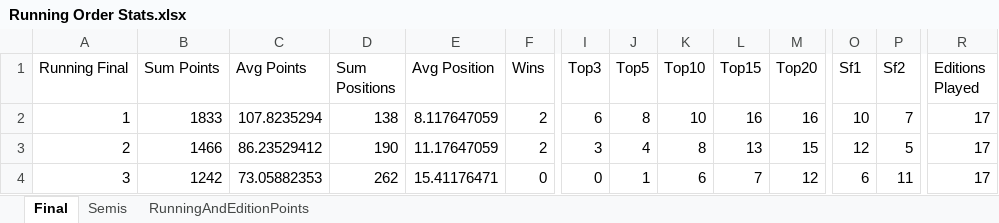
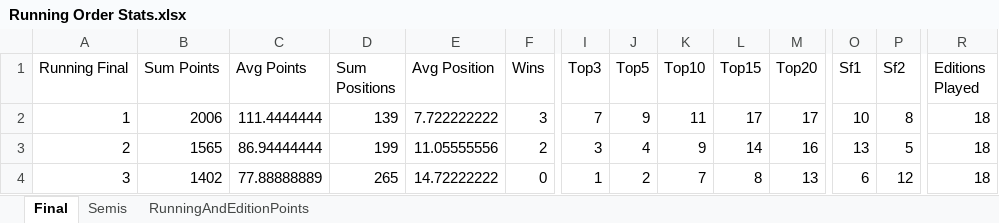
Before and after one commit to paveltodorov/EMSC, an Excel workbook: Running Order Stats.xlsx, sheet Final, drawn as a sheet; only a part is shown, gaps mark what is left out; values as stored, in another font and other column widths than the file's, no borders; the diff covers the shown part only; the diff names each change by its address in the sheet, - before the commit and + after, or states it on an @@ line.

```diff
--- a/Running Order Stats.xlsx (sheet Final)
+++ b/Running Order Stats.xlsx (sheet Final)
-B2 (Sum Points): 1833
+B2 (Sum Points): 2006
-C2 (Avg Points): 107.8235294
+C2 (Avg Points): 111.4444444
-D2 (Sum Positions): 138
+D2 (Sum Positions): 139
-E2 (Avg Position): 8.117647059
+E2 (Avg Position): 7.722222222
-F2 (Wins): 2
+F2 (Wins): 3
-I2 (Top3): 6
+I2 (Top3): 7
-J2 (Top5): 8
+J2 (Top5): 9
-K2 (Top10): 10
+K2 (Top10): 11
-L2 (Top15): 16
+L2 (Top15): 17
-M2 (Top20): 16
+M2 (Top20): 17
-P2 (Sf2): 7
+P2 (Sf2): 8
-R2:R4 (Editions Played): 17
+R2:R4 (Editions Played): 18
-B3 (Sum Points): 1466
+B3 (Sum Points): 1565
-C3 (Avg Points): 86.23529412
+C3 (Avg Points): 86.94444444
-D3 (Sum Positions): 190
+D3 (Sum Positions): 199
-E3 (Avg Position): 11.17647059
+E3 (Avg Position): 11.05555556
-K3 (Top10): 8
+K3 (Top10): 9
-L3 (Top15): 13
+L3 (Top15): 14
-M3 (Top20): 15
+M3 (Top20): 16
-O3 (Sf1): 12
+O3 (Sf1): 13
-B4 (Sum Points): 1242
+B4 (Sum Points): 1402
-C4 (Avg Points): 73.05882353
+C4 (Avg Points): 77.88888889
-D4 (Sum Positions): 262
+D4 (Sum Positions): 265
-E4 (Avg Position): 15.41176471
+E4 (Avg Position): 14.72222222
-I4 (Top3): 0
+I4 (Top3): 1
-J4 (Top5): 1
+J4 (Top5): 2
-K4 (Top10): 6
+K4 (Top10): 7
-L4 (Top15): 7
+L4 (Top15): 8
-M4 (Top20): 12
+M4 (Top20): 13
-P4 (Sf2): 11
+P4 (Sf2): 12
```
Also changed, not shown: 175 edited cells elsewhere in this sheet, sheet Semis, EMSC STATISTICS UPDATED.xlsx, EMSC-Draw.xlsx, 21 other files.
